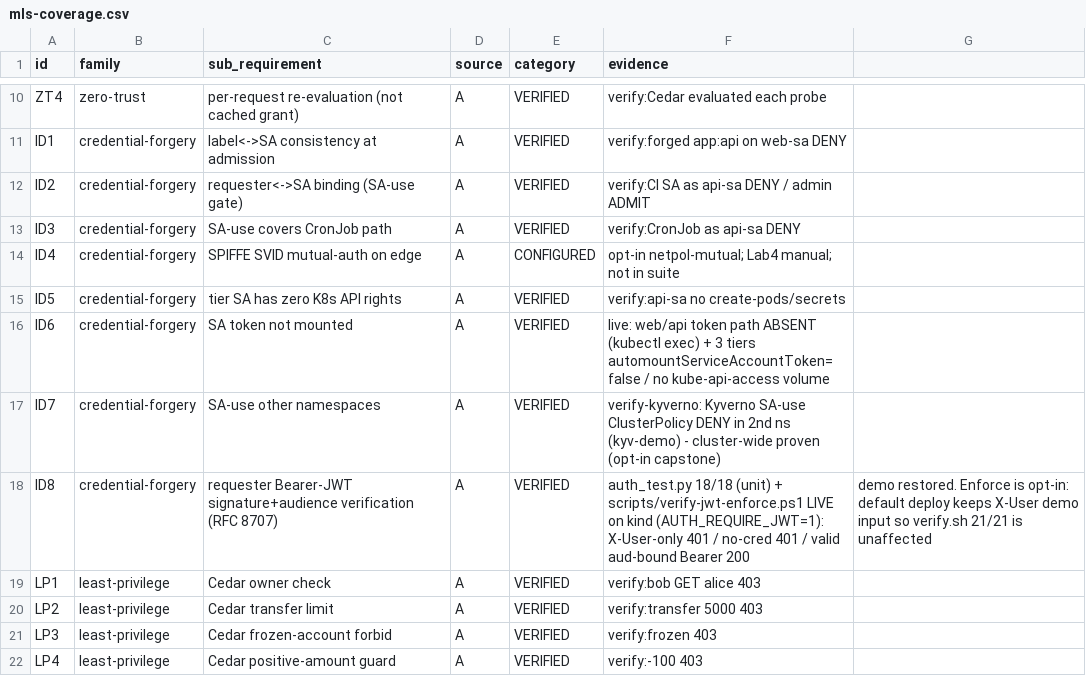
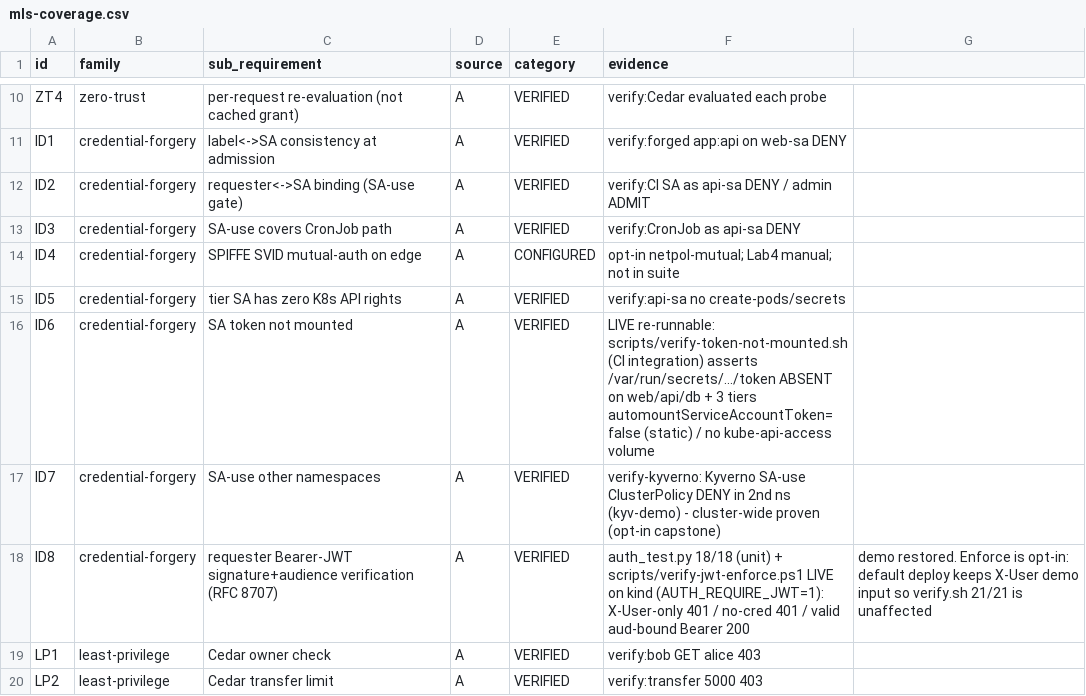
Before and after one commit to dsaedsae/cloudsec-policy-stack, a CSV file: docs/mls-coverage.csv, drawn as a sheet; only a part is shown, gaps mark what is left out; the shorter side is filled out with more unchanged rows.

```diff
--- a/docs/mls-coverage.csv
+++ b/docs/mls-coverage.csv
@@ -15,3 +15,3 @@ ID4,credential-forgery,SPIFFE SVID mutual-auth on edge,A,CONFIGURED,opt-in netpo
 ID5,credential-forgery,tier SA has zero K8s API rights,A,VERIFIED,verify:api-sa no create-pods/secrets
-ID6,credential-forgery,SA token not mounted,A,VERIFIED,live: web/api token path ABSENT (kubectl exec) + 3 tiers automountServiceAccountToken=false / no kube-api-access volume
+ID6,credential-forgery,SA token not mounted,A,VERIFIED,LIVE re-runnable: scripts/verify-token-not-mounted.sh (CI integration) asserts /var/run/secrets/.../token ABSENT on web/api/db + 3 tiers automountServiceAccountToken=false (static) / no kube-api-access volume
 ID7,credential-forgery,SA-use other namespaces,A,VERIFIED,verify-kyverno: Kyverno SA-use ClusterPolicy DENY in 2nd ns (kyv-demo) - cluster-wide proven (opt-in capstone)
```
Also changed, not shown: 2 other files.
